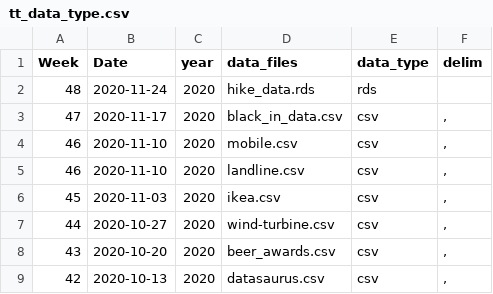
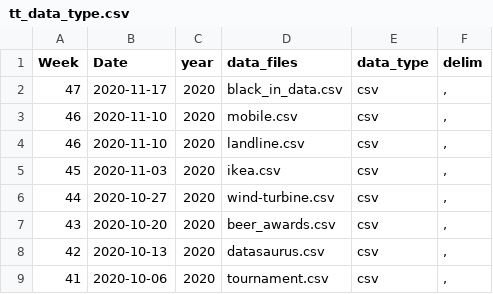
Before and after one commit to ashamuee/tidytuesday, a CSV file: static/tt_data_type.csv, drawn as a sheet; only a part is shown; the shorter side is filled out with more unchanged rows.

Commit message:
Revert "add datatype"
This reverts commit 5c348dfb02570b5c4c54ff7ab1c6b06f9424f1c4.

```diff
--- a/static/tt_data_type.csv
+++ b/static/tt_data_type.csv
@@ -1,3 +1,2 @@
 Week,Date,year,data_files,data_type,delim
-48,2020-11-24,2020,hike_data.rds,rds,
 47,2020-11-17,2020,black_in_data.csv,csv,","
```
